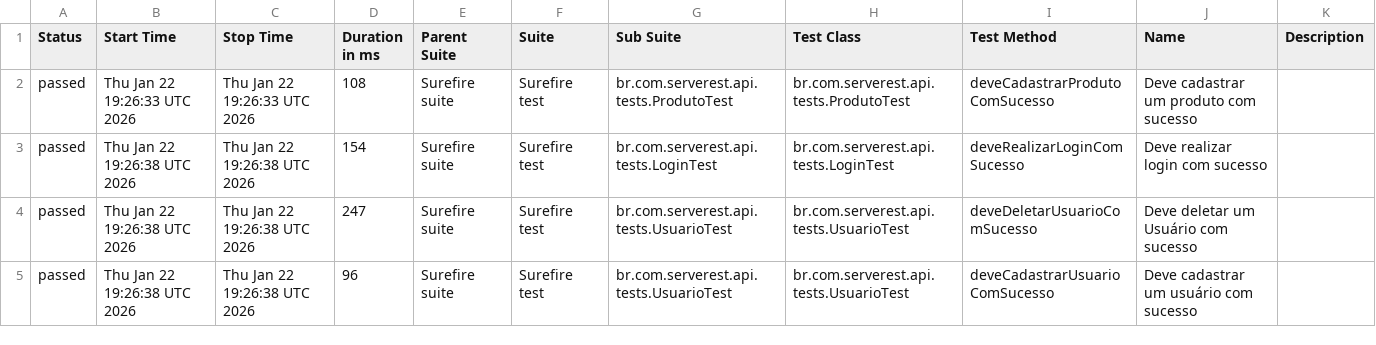
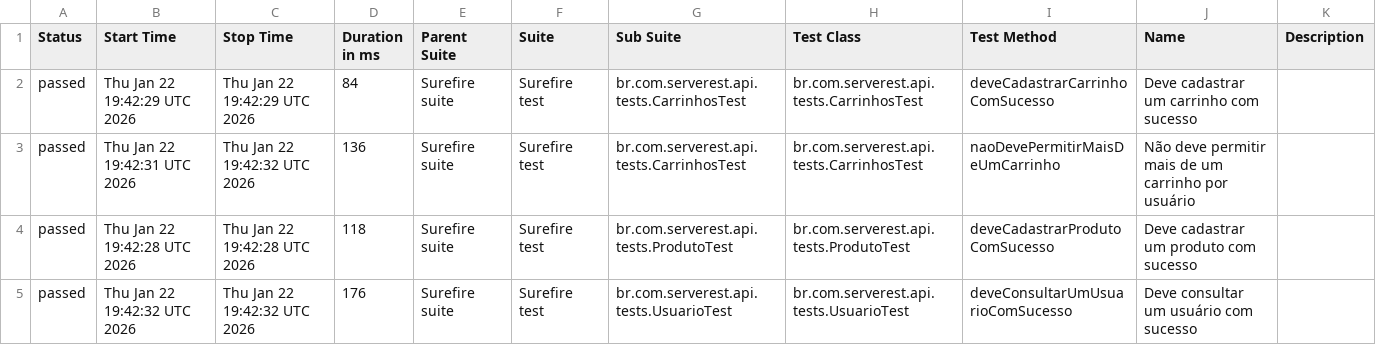
Before and after one commit to guttembergbatinga/serverest-api-automation-java, a CSV file: data/suites.csv, drawn as a sheet; only a part is shown; the diff covers the shown part only.

```diff
--- a/data/suites.csv
+++ b/data/suites.csv
@@ -1,5 +1,5 @@
 "Status","Start Time","Stop Time","Duration in ms","Parent Suite","Suite","Sub Suite","Test Class","Test Method","Name","Description"
-"passed","Thu Jan 22 19:26:33 UTC 2026","Thu Jan 22 19:26:33 UTC 2026","108","Surefire suite","Surefire test","br.com.serverest.api.tests.ProdutoTest","br.com.serverest.api.tests.ProdutoTest","deveCadastrarProdutoComSucesso","Deve cadastrar um produto com sucesso",""
-"passed","Thu Jan 22 19:26:38 UTC 2026","Thu Jan 22 19:26:38 UTC 2026","154","Surefire suite","Surefire test","br.com.serverest.api.tests.LoginTest","br.com.serverest.api.tests.LoginTest","deveRealizarLoginComSucesso","Deve realizar login com sucesso",""
-"passed","Thu Jan 22 19:26:38 UTC 2026","Thu Jan 22 19:26:38 UTC 2026","247","Surefire suite","Surefire test","br.com.serverest.api.tests.UsuarioTest","br.com.serverest.api.tests.UsuarioTest","deveDeletarUsuarioComSucesso","Deve deletar um Usuário com sucesso",""
-"passed","Thu Jan 22 19:26:38 UTC 2026","Thu Jan 22 19:26:38 UTC 2026","96","Surefire suite","Surefire test","br.com.serverest.api.tests.UsuarioTest","br.com.serverest.api.tests.UsuarioTest","deveCadastrarUsuarioComSucesso","Deve cadastrar um usuário com sucesso",""
+"passed","Thu Jan 22 19:42:29 UTC 2026","Thu Jan 22 19:42:29 UTC 2026","84","Surefire suite","Surefire test","br.com.serverest.api.tests.CarrinhosTest","br.com.serverest.api.tests.CarrinhosTest","deveCadastrarCarrinhoComSucesso","Deve cadastrar um carrinho com sucesso",""
+"passed","Thu Jan 22 19:42:31 UTC 2026","Thu Jan 22 19:42:32 UTC 2026","136","Surefire suite","Surefire test","br.com.serverest.api.tests.CarrinhosTest","br.com.serverest.api.tests.CarrinhosTest","naoDevePermitirMaisDeUmCarrinho","Não deve permitir mais de um carrinho por usuário",""
+"passed","Thu Jan 22 19:42:28 UTC 2026","Thu Jan 22 19:42:28 UTC 2026","118","Surefire suite","Surefire test","br.com.serverest.api.tests.ProdutoTest","br.com.serverest.api.tests.ProdutoTest","deveCadastrarProdutoComSucesso","Deve cadastrar um produto com sucesso",""
+"passed","Thu Jan 22 19:42:32 UTC 2026","Thu Jan 22 19:42:32 UTC 2026","176","Surefire suite","Surefire test","br.com.serverest.api.tests.UsuarioTest","br.com.serverest.api.tests.UsuarioTest","deveConsultarUmUsuarioComSucesso","Deve consultar um usuário com sucesso",""
```
Also changed, not shown: 1 added row, 1 removed row and 57 edited cells elsewhere in this file, data/behaviors.csv, 53 other files.
